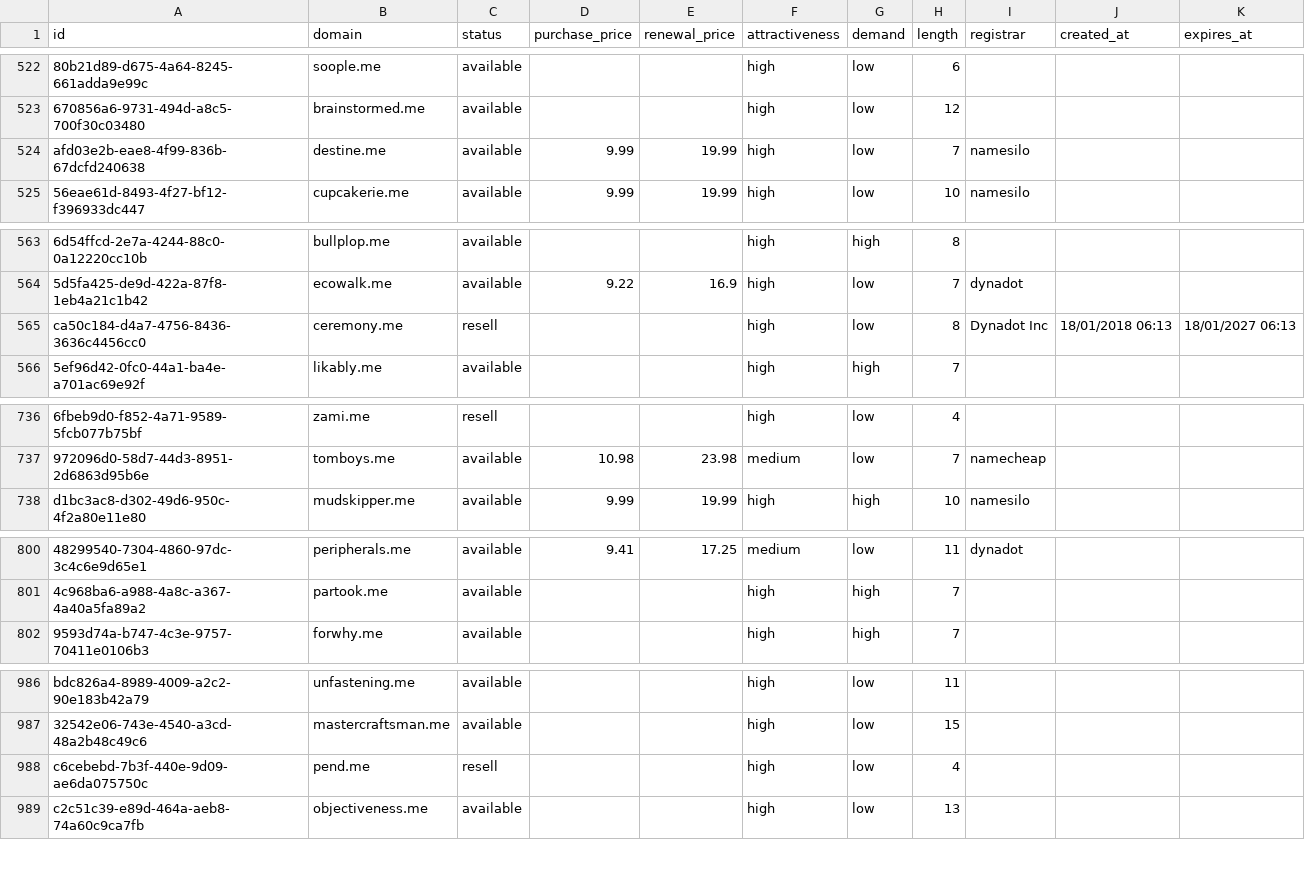
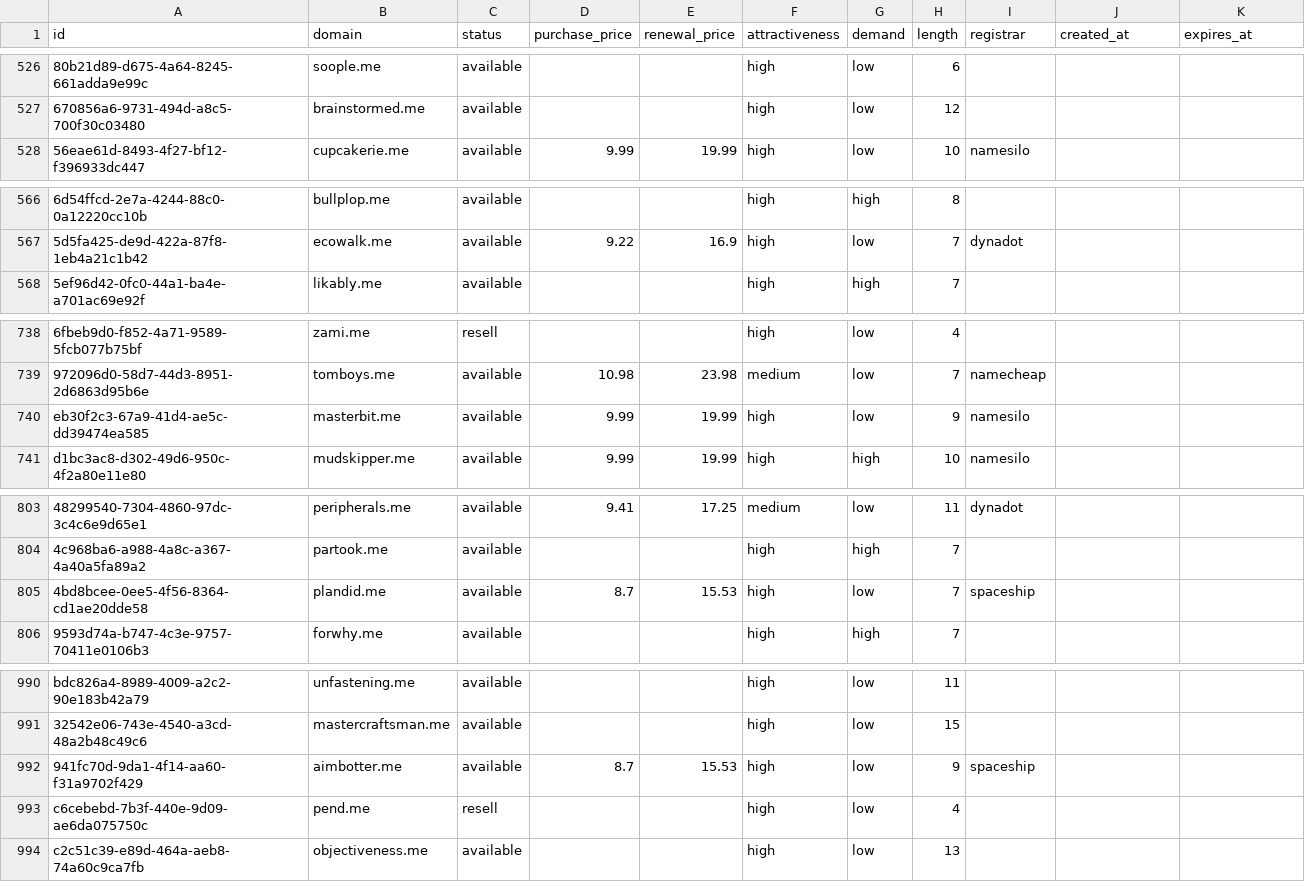
Before and after one commit to UniqueDomains/me-oneword-domains, a CSV file: me.csv, drawn as a sheet; only a part is shown, gaps mark what is left out; removed rows and columns are numbered as before the commit, all else as after; the diff covers the shown part only; the diff names each change by its address in the sheet, - before the commit and + after, or states it on an @@ line.

```diff
--- a/me.csv
+++ b/me.csv
-row 524: afd03e2b-eae8-4f99-836b-67dcfd240638 | destine.me | available | 9.99 | 19.99 | high | low | 7 | namesilo
-row 565: ca50c184-d4a7-4756-8436-3636c4456cc0 | ceremony.me | resell |  |  | high | low | 8 | Dynadot Inc | 18/01/2018 06:13 | 18/01/2027 06:13
+row 740: eb30f2c3-67a9-41d4-ae5c-dd39474ea585 | masterbit.me | available | 9.99 | 19.99 | high | low | 9 | namesilo
+row 805: 4bd8bcee-0ee5-4f56-8364-cd1ae20dde58 | plandid.me | available | 8.7 | 15.53 | high | low | 7 | spaceship
+row 992: 941fc70d-9da1-4f14-aa60-f31a9702f429 | aimbotter.me | available | 8.7 | 15.53 | high | low | 9 | spaceship
```
Also changed, not shown: 4 added rows, 5 removed rows and 9 edited cells elsewhere in this file, 5 other files.
